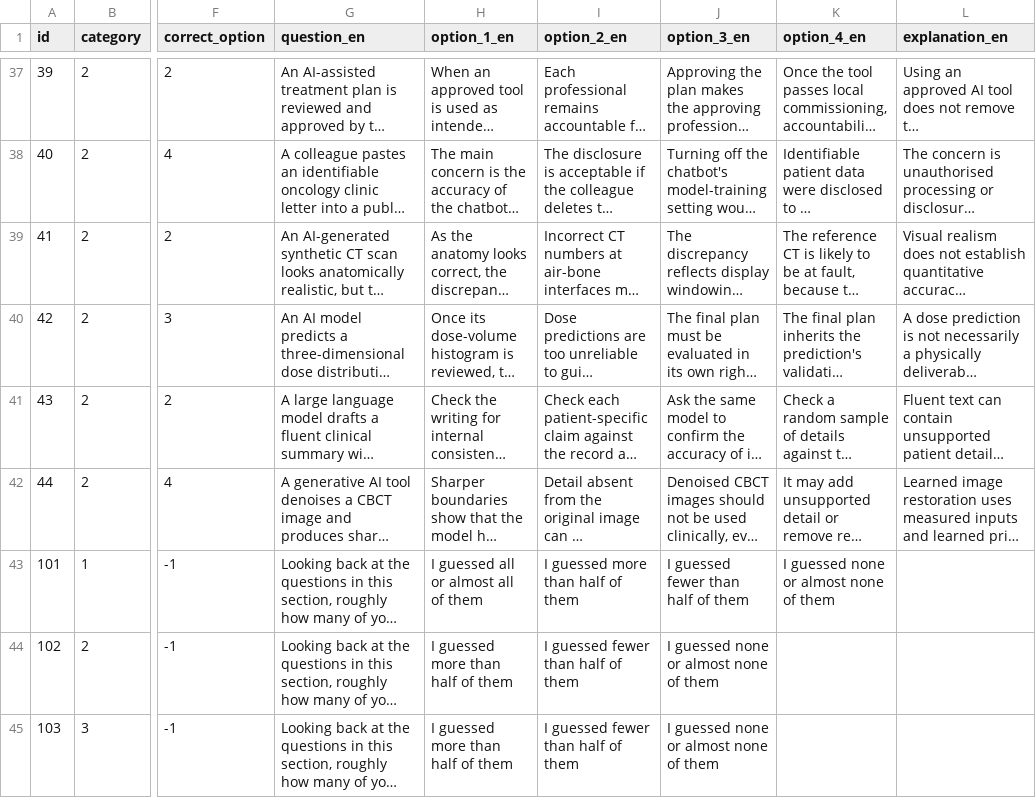
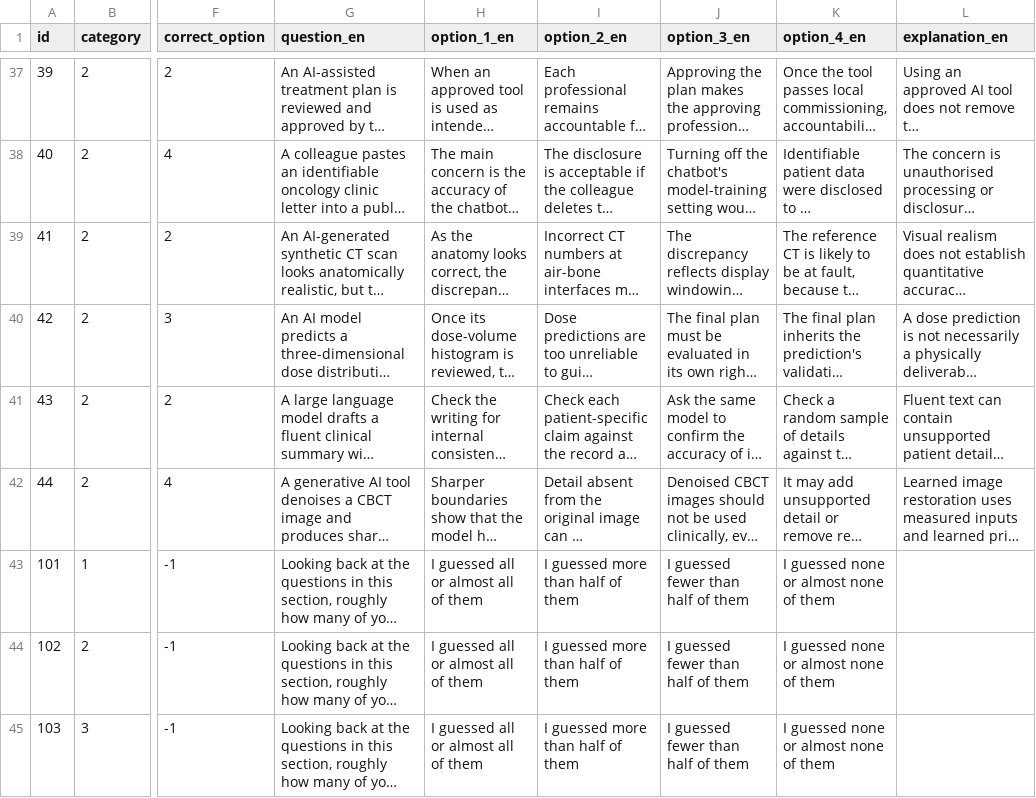
Before and after one commit to malonec3/AI_AssessmentV2, a CSV file: questions_multilingual.csv, drawn as a sheet; only a part is shown, gaps mark what is left out; long unchanged cells end in …; the diff names each change by its address in the sheet, - before the commit and + after, or states it on an @@ line.

Commit message:
Update questions_multilingual.csv

```diff
--- a/questions_multilingual.csv
+++ b/questions_multilingual.csv
-H44:H45 (option_1_en): I guessed more than half of them
+H44:H45 (option_1_en): I guessed all or almost all of them
-I44:I45 (option_2_en): I guessed fewer than half of them
+I44:I45 (option_2_en): I guessed more than half of them
-J44:J45 (option_3_en): I guessed none or almost none of them
+J44:J45 (option_3_en): I guessed fewer than half of them
-K44:K45 (option_4_en): (empty)
+K44:K45 (option_4_en): I guessed none or almost none of them
```
